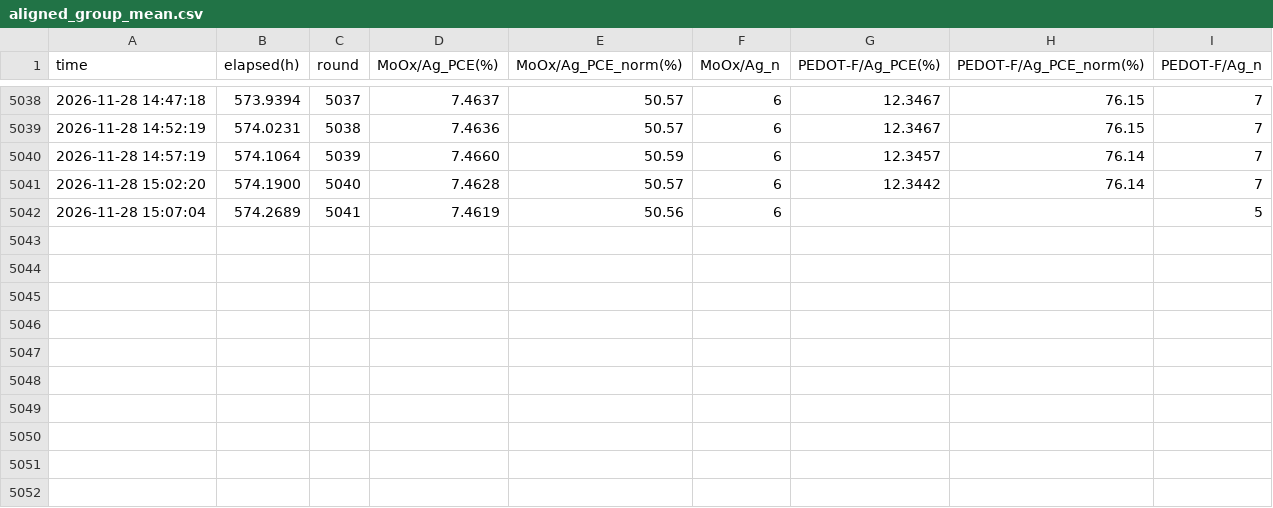
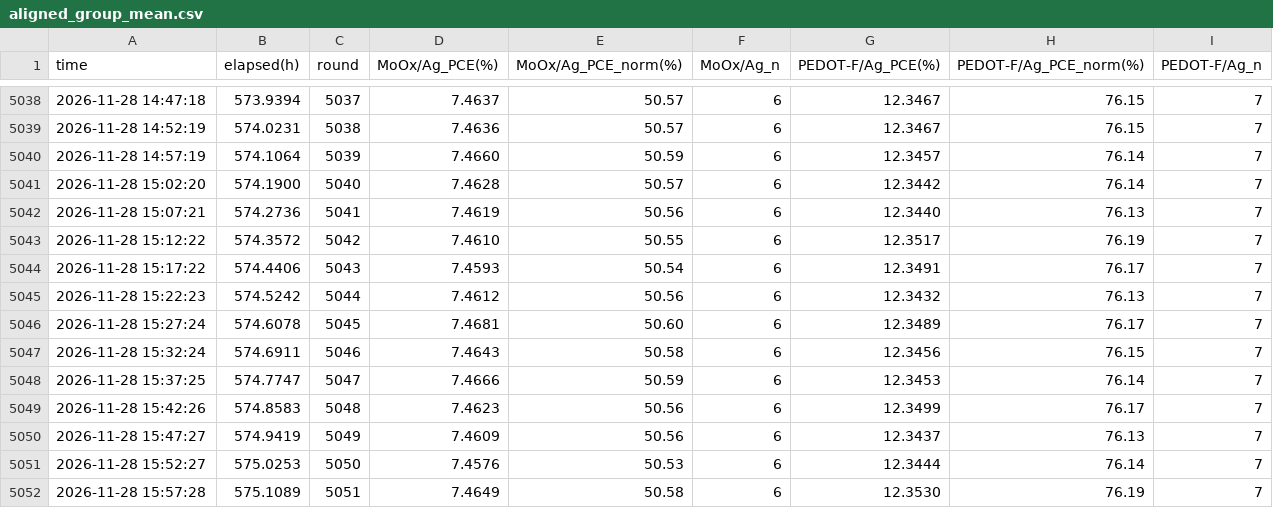
Before and after one commit to littleBlack2003/stabilty-data, a CSV file: indoor/aligned_group_mean.csv, drawn as a sheet; only a part is shown, gaps mark what is left out.

Commit message:
data: 刷新 indoor 数据图 (2026-11-28 16:01)

```diff
--- a/indoor/aligned_group_mean.csv
+++ b/indoor/aligned_group_mean.csv
@@ -5041,2 +5041,12 @@
 2026-11-28 15:02:20,574.1900,5040,7.4628,50.57,6,12.3442,76.14,7
-2026-11-28 15:07:04,574.2689,5041,7.4619,50.56,6,,,5
+2026-11-28 15:07:21,574.2736,5041,7.4619,50.56,6,12.3440,76.13,7
+2026-11-28 15:12:22,574.3572,5042,7.4610,50.55,6,12.3517,76.19,7
+2026-11-28 15:17:22,574.4406,5043,7.4593,50.54,6,12.3491,76.17,7
+2026-11-28 15:22:23,574.5242,5044,7.4612,50.56,6,12.3432,76.13,7
+2026-11-28 15:27:24,574.6078,5045,7.4681,50.60,6,12.3489,76.17,7
+2026-11-28 15:32:24,574.6911,5046,7.4643,50.58,6,12.3456,76.15,7
+2026-11-28 15:37:25,574.7747,5047,7.4666,50.59,6,12.3453,76.14,7
+2026-11-28 15:42:26,574.8583,5048,7.4623,50.56,6,12.3499,76.17,7
+2026-11-28 15:47:27,574.9419,5049,7.4609,50.56,6,12.3437,76.13,7
+2026-11-28 15:52:27,575.0253,5050,7.4576,50.53,6,12.3444,76.14,7
+2026-11-28 15:57:28,575.1089,5051,7.4649,50.58,6,12.3530,76.19,7
```
Also changed, not shown: docs/summary_groups.csv, indoor/rounds.csv, 14 other files.
